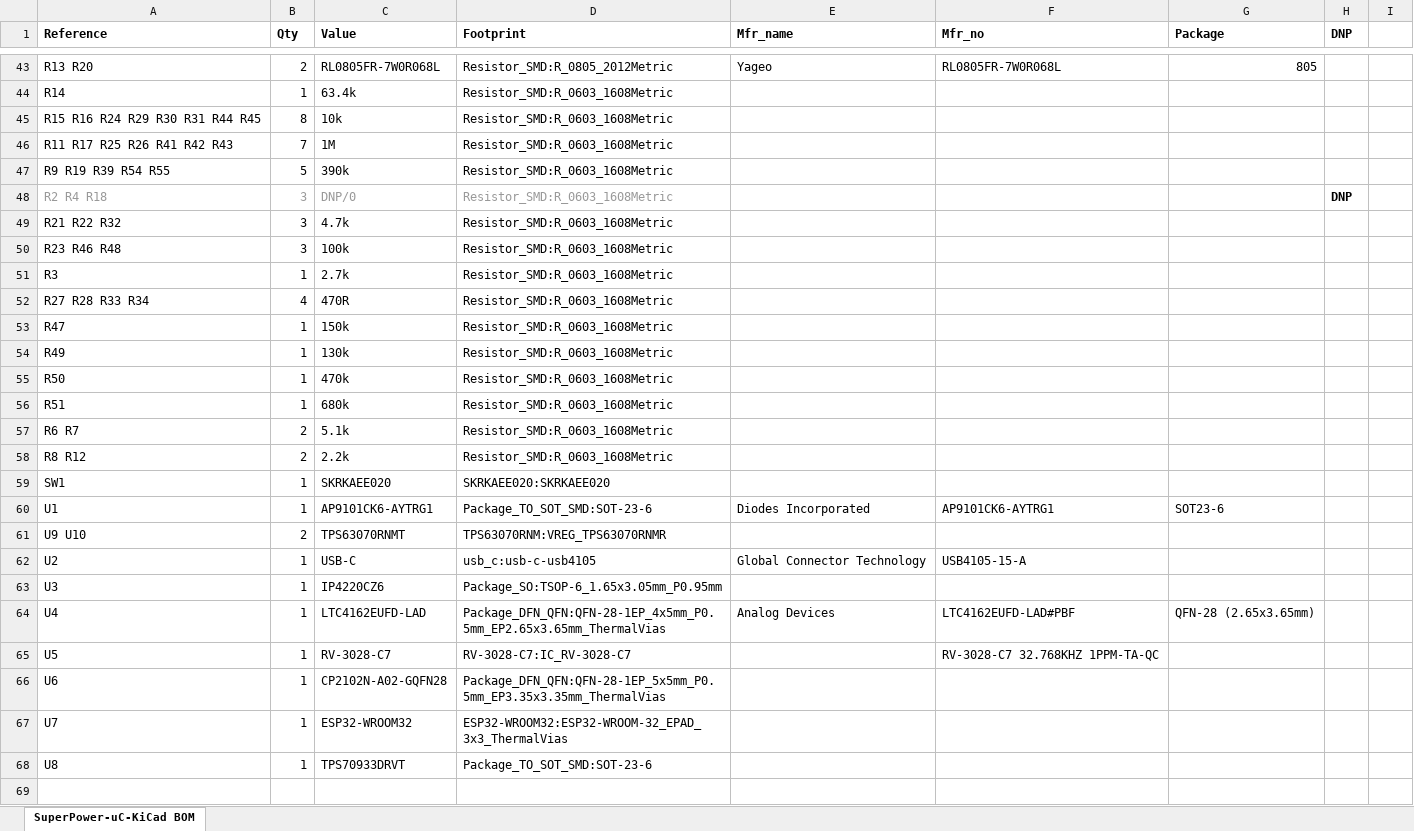
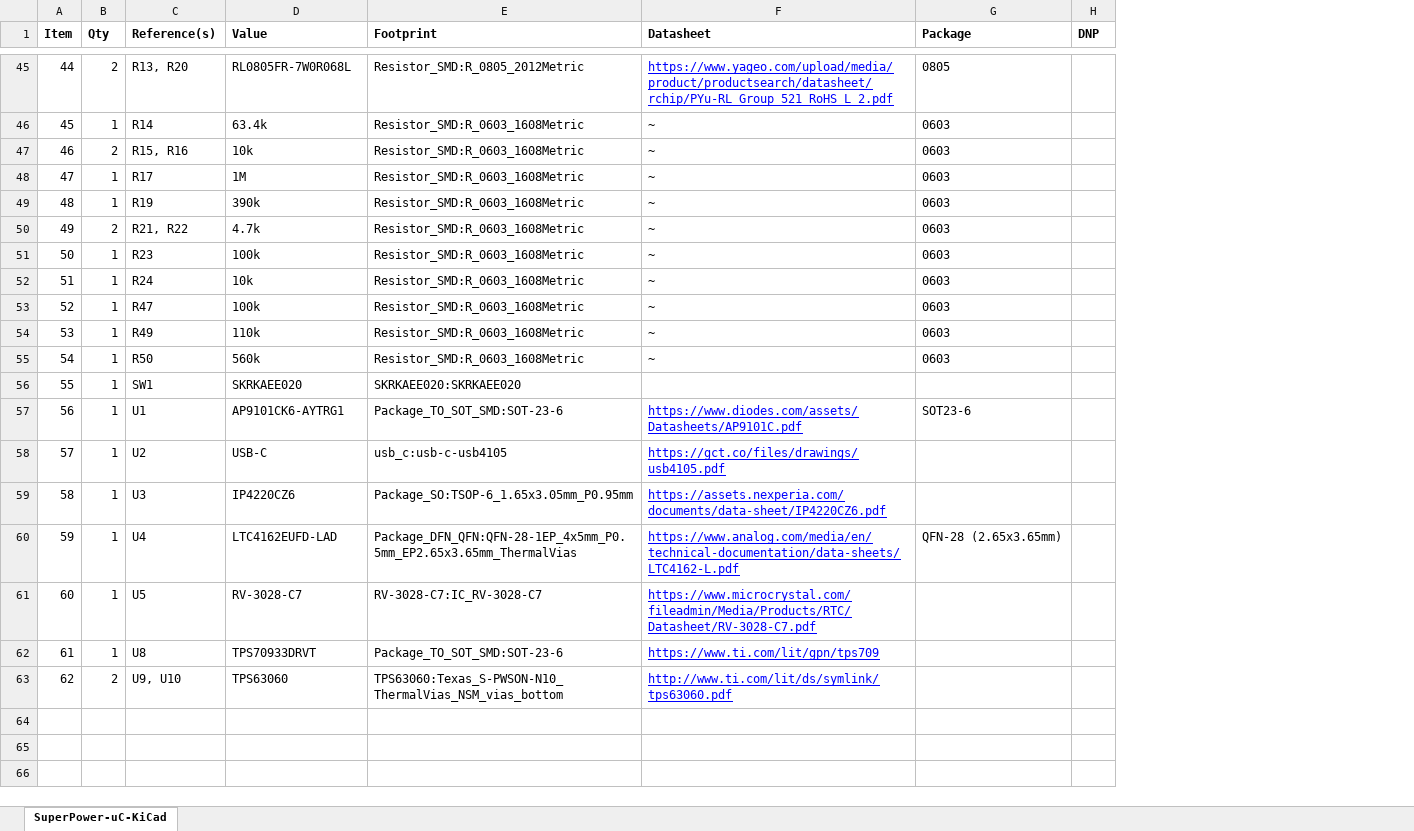
Before and after one commit to SuperPower/Apollo, an Excel workbook: apollo-board_TPS63060/manufacturing/BOM uC.xlsx, sheet SuperPower-uC-KiCad, drawn as a sheet; only a part is shown, gaps mark what is left out; values as stored, in another font and other column widths than the file's, no borders; charts and pictures not drawn; removed rows and columns are numbered as before the commit, all else as after; the diff covers the shown part only; the diff names each change by its address in the sheet, - before the commit and + after, or states it on an @@ line.

```diff
--- a/apollo-board_TPS63060/manufacturing/BOM uC.xlsx (sheet SuperPower-uC-KiCad)
+++ b/apollo-board_TPS63060/manufacturing/BOM uC.xlsx (sheet SuperPower-uC-KiCad)
-sheet tab: SuperPower-uC-KiCad BOM
+sheet tab: SuperPower-uC-KiCad
-column A (Reference), rows 43-47: R13 R20 | R14 | R15 R16 R24 R29 R30 R31 R44 R45 | R11 R17 R25 R26 R41 R42 R43 | R9 R19 R39 R54 R55; row 49: R21 R22 R32; row 51: R3; rows 53-56: R47 | R49 | R50 | R51; rows 59-60: SW1 | U1; rows 62-65: U2 | U3 | U4 | U5; row 68: U8
+column A (Item), rows 45-63: 44 | 45 | 46 | 47 | 48 | 49 | 50 | 51 | 52 | 53 | 54 | 55 | 56 | 57 | 58 | 59 | 60 | 61 | 62
+column C (Reference(s)), rows 45-63: R13, R20 | R14 | R15, R16 | R17 | R19 | R21, R22 | R23 | R24 | R47 | R49 | R50 | SW1 | U1 | U2 | U3 | U4 | U5 | U8 | U9, U10
-column E (Mfr_name), row 43: Yageo; row 60: Diodes Incorporated; rows 62-64: Global Connector Technology |  | Analog Devices
-column F (Mfr_no), row 43: RL0805FR-7W0R068L; row 60: AP9101CK6-AYTRG1; rows 62-65: USB4105-15-A |  | LTC4162EUFD-LAD#PBF | RV-3028-C7 32.768KHZ 1PPM-TA-QC
+column F (Datasheet), rows 45-63: https://www.yageo.com/upload/media/product/productsearch/datasheet/rchip/PYu-RL_Group_521_RoHS_L_2.pdf | ~ | ~ | ~ | ~ | ~ | ~ | ~ | ~ | ~ | ~ |  | https://www.diodes.com/assets/Datasheets/AP9101C.pdf | https://gct.co/files/drawings/usb4105.pdf | https://assets.nexperia.com/documents/data-sheet/IP4220CZ6.pdf | https://www.analog.com/media/en/technical-documentation/data-sheets/LTC4162-L.pdf | https://www.microcrystal.com/fileadmin/Media/Products/RTC/Datasheet/RV-3028-C7.pdf | https://www.ti.com/lit/gpn/tps709 | http://www.ti.com/lit/ds/symlink/tps63060.pdf
-column I, empty
-G45 (Package): 805
+G45 (Package): 0805
-G46:G49 (Package): (empty)
+G46:G49 (Package): 0603
-B47 (Qty): 8
+B47 (Qty): 2
-B48 (Qty): 7
+B48 (Qty): 1
-B49 (Qty): 5
+B49 (Qty): 1
-row 48: R2 R4 R18 | 3 | DNP/0 | Resistor_SMD:R_0603_1608Metric |  |  |  | DNP
-B50 (Qty): 3
+B50 (Qty): 2
-G50 (Package): (empty)
+G50 (Package): 0603
-row 50: R23 R46 R48 | 3 | 100k | Resistor_SMD:R_0603_1608Metric
-D51 (Value): 2.7k
+D51 (Value): 100k
-G51 (Package): (empty)
+G51 (Package): 0603
-row 52: R27 R28 R33 R34 | 4 | 470R | Resistor_SMD:R_0603_1608Metric
-D52 (Value): 150k
+D52 (Value): 10k
-G52:G55 (Package): (empty)
+G52:G55 (Package): 0603
-D53 (Value): 130k
+D53 (Value): 100k
-D54 (Value): 470k
+D54 (Value): 110k
-D55 (Value): 680k
+D55 (Value): 560k
-row 57: R6 R7 | 2 | 5.1k | Resistor_SMD:R_0603_1608Metric
-row 58: R8 R12 | 2 | 2.2k | Resistor_SMD:R_0603_1608Metric
-row 61: U9 U10 | 2 | TPS63070RNMT | TPS63070RNM:VREG_TPS63070RNMR
-row 66: U6 | 1 | CP2102N-A02-GQFN28 | Package_DFN_QFN:QFN-28-1EP_5x5mm_P0.5mm_EP3.35x3.35mm_ThermalVias
-row 67: U7 | 1 | ESP32-WROOM32 | ESP32-WROOM32:ESP32-WROOM-32_EPAD_3x3_ThermalVias
-row 63: (empty)
+row 63: 62 | 2 | U9, U10 | TPS63060 | TPS63060:Texas_S-PWSON-N10_ThermalVias_NSM_vias_bottom | http://www.ti.com/lit/ds/symlink/tps63060.pdf
```
Also changed, not shown: 15 added rows, 16 removed rows, 3 moved rows, 16 edited cells and cell formats elsewhere in this sheet, 19 other files.
